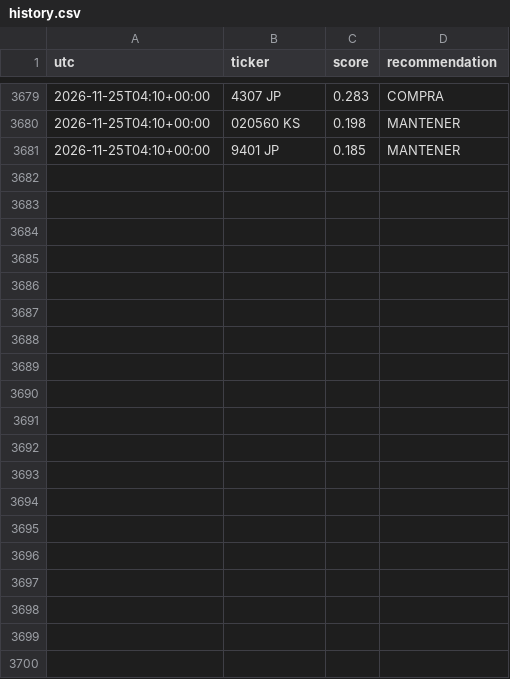
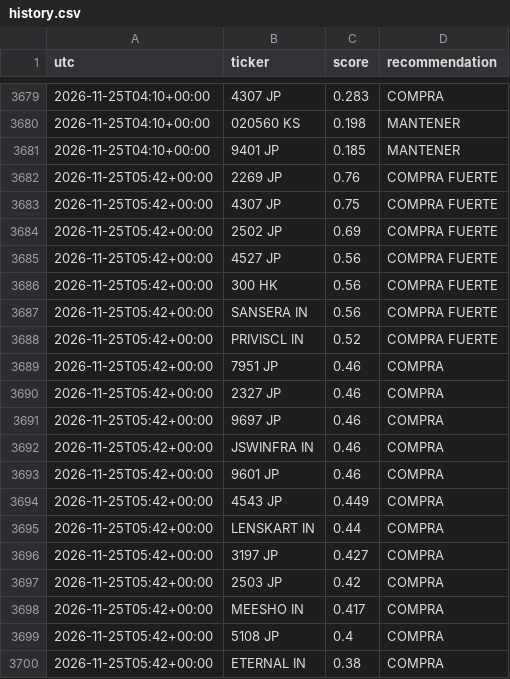
Before and after one commit to zensmid/simuklador, a CSV file: reports/history.csv, drawn as a sheet; only a part is shown, gaps mark what is left out; the diff covers the shown part only; the diff names each change by its address in the sheet, - before the commit and + after, or states it on an @@ line.

```diff
--- a/reports/history.csv
+++ b/reports/history.csv
+row 3682: 2026-11-25T05:42+00:00 | 2269 JP | 0.76 | COMPRA FUERTE
+row 3683: 2026-11-25T05:42+00:00 | 4307 JP | 0.75 | COMPRA FUERTE
+row 3684: 2026-11-25T05:42+00:00 | 2502 JP | 0.69 | COMPRA FUERTE
+row 3685: 2026-11-25T05:42+00:00 | 4527 JP | 0.56 | COMPRA FUERTE
+row 3686: 2026-11-25T05:42+00:00 | 300 HK | 0.56 | COMPRA FUERTE
+row 3687: 2026-11-25T05:42+00:00 | SANSERA IN | 0.56 | COMPRA FUERTE
+row 3688: 2026-11-25T05:42+00:00 | PRIVISCL IN | 0.52 | COMPRA FUERTE
+row 3689: 2026-11-25T05:42+00:00 | 7951 JP | 0.46 | COMPRA
+row 3690: 2026-11-25T05:42+00:00 | 2327 JP | 0.46 | COMPRA
+row 3691: 2026-11-25T05:42+00:00 | 9697 JP | 0.46 | COMPRA
+row 3692: 2026-11-25T05:42+00:00 | JSWINFRA IN | 0.46 | COMPRA
+row 3693: 2026-11-25T05:42+00:00 | 9601 JP | 0.46 | COMPRA
+row 3694: 2026-11-25T05:42+00:00 | 4543 JP | 0.449 | COMPRA
+row 3695: 2026-11-25T05:42+00:00 | LENSKART IN | 0.44 | COMPRA
+row 3696: 2026-11-25T05:42+00:00 | 3197 JP | 0.427 | COMPRA
+row 3697: 2026-11-25T05:42+00:00 | 2503 JP | 0.42 | COMPRA
+row 3698: 2026-11-25T05:42+00:00 | MEESHO IN | 0.417 | COMPRA
+row 3699: 2026-11-25T05:42+00:00 | 5108 JP | 0.4 | COMPRA
+row 3700: 2026-11-25T05:42+00:00 | ETERNAL IN | 0.38 | COMPRA
```
Also changed, not shown: 21 added rows elsewhere in this file, 5 other files.
